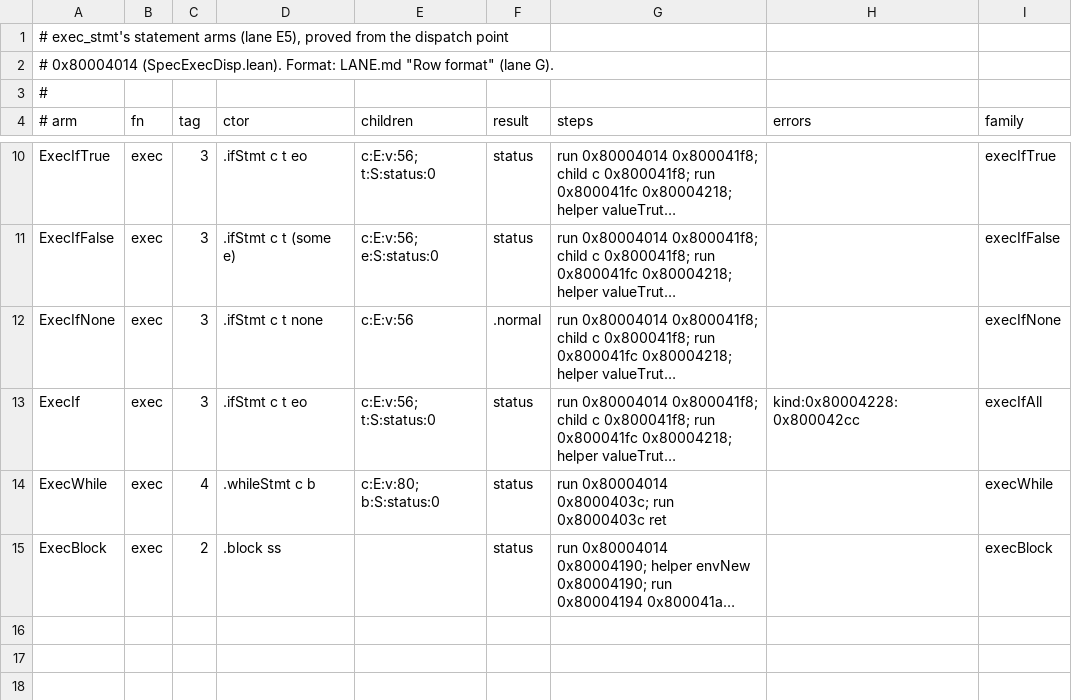
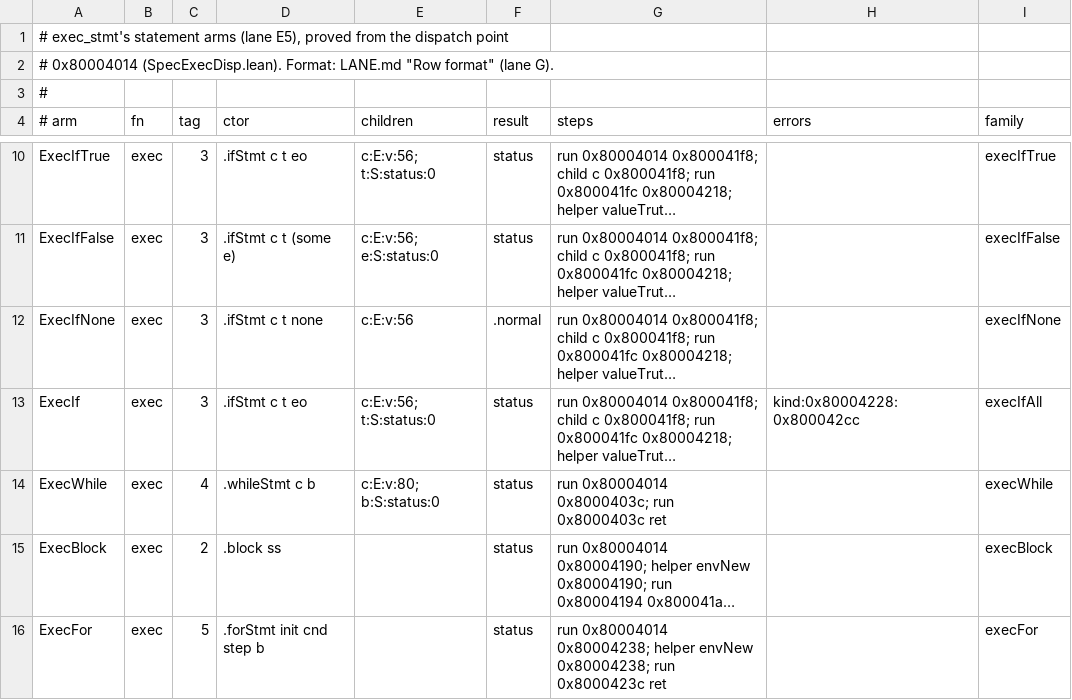
Before and after one commit to BasisResearch/ship-your-interpreter, a TSV file: scripts/iris_arms/arms.d/e5-exec.tsv, drawn as a sheet; only a part is shown, gaps mark what is left out; long unchanged cells end in …; the diff names each change by its address in the sheet, - before the commit and + after, or states it on an @@ line.

```diff
--- a/scripts/iris_arms/arms.d/e5-exec.tsv
+++ b/scripts/iris_arms/arms.d/e5-exec.tsv
+row 16: ExecFor | exec | 5 | .forStmt init cnd step b |  | status | run 0x80004014 0x80004238; helper envNew 0x80004238; run 0x8000423c ret |  | execFor
```
Also changed, not shown: 6 other files.
